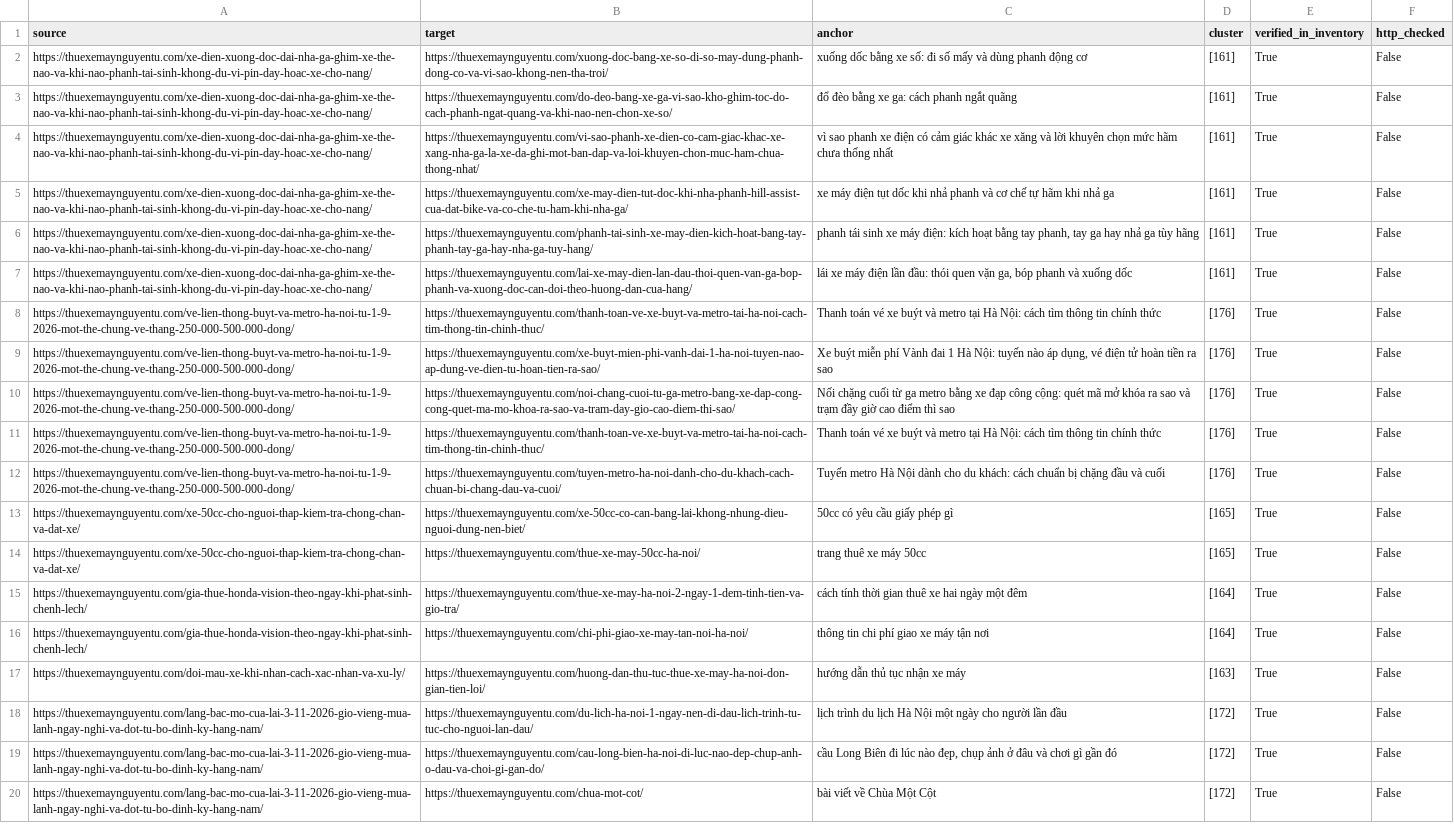
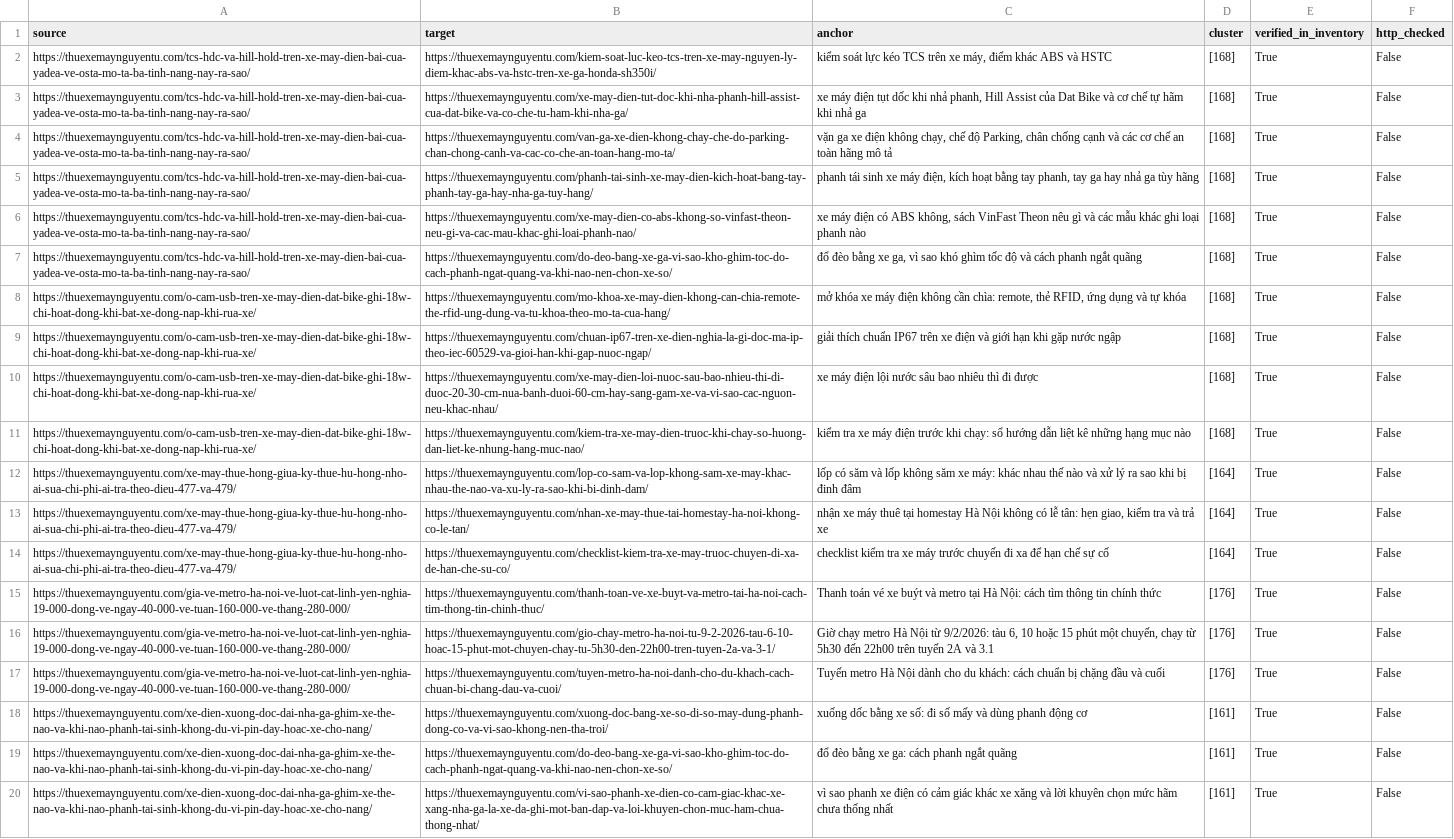
Before and after one commit to thuexemayhanoi/wp-writer, a CSV file: reports/internal-links.csv, drawn as a sheet; only a part is shown; the shorter side is filled out with more unchanged rows; the diff names each change by its address in the sheet, - before the commit and + after, or states it on an @@ line.

```diff
--- a/reports/internal-links.csv
+++ b/reports/internal-links.csv
+row 2: https://thuexemaynguyentu.com/tcs-hdc-va-hill-hold-tren-xe-may-dien-bai-cua-yadea-ve-osta-mo-ta-ba-tinh-nang-nay-ra-sao/ | https://thuexemaynguyentu.com/kiem-soat-luc-keo-tcs-tren-xe-may-nguyen-ly-diem-khac-abs-va-hstc-tren-xe-ga-honda-sh350i/ | kiểm soát lực kéo TCS trên xe máy, điểm khác ABS và HSTC | [168] | True | False
+row 3: https://thuexemaynguyentu.com/tcs-hdc-va-hill-hold-tren-xe-may-dien-bai-cua-yadea-ve-osta-mo-ta-ba-tinh-nang-nay-ra-sao/ | https://thuexemaynguyentu.com/xe-may-dien-tut-doc-khi-nha-phanh-hill-assist-cua-dat-bike-va-co-che-tu-ham-khi-nha-ga/ | xe máy điện tụt dốc khi nhả phanh, Hill Assist của Dat Bike và cơ chế tự hãm khi nhả ga | [168] | True | False
+row 4: https://thuexemaynguyentu.com/tcs-hdc-va-hill-hold-tren-xe-may-dien-bai-cua-yadea-ve-osta-mo-ta-ba-tinh-nang-nay-ra-sao/ | https://thuexemaynguyentu.com/van-ga-xe-dien-khong-chay-che-do-parking-chan-chong-canh-va-cac-co-che-an-toan-hang-mo-ta/ | vặn ga xe điện không chạy, chế độ Parking, chân chống cạnh và các cơ chế an toàn hãng mô tả | [168] | True | False
+row 5: https://thuexemaynguyentu.com/tcs-hdc-va-hill-hold-tren-xe-may-dien-bai-cua-yadea-ve-osta-mo-ta-ba-tinh-nang-nay-ra-sao/ | https://thuexemaynguyentu.com/phanh-tai-sinh-xe-may-dien-kich-hoat-bang-tay-phanh-tay-ga-hay-nha-ga-tuy-hang/ | phanh tái sinh xe máy điện, kích hoạt bằng tay phanh, tay ga hay nhả ga tùy hãng | [168] | True | False
+row 6: https://thuexemaynguyentu.com/tcs-hdc-va-hill-hold-tren-xe-may-dien-bai-cua-yadea-ve-osta-mo-ta-ba-tinh-nang-nay-ra-sao/ | https://thuexemaynguyentu.com/xe-may-dien-co-abs-khong-so-vinfast-theon-neu-gi-va-cac-mau-khac-ghi-loai-phanh-nao/ | xe máy điện có ABS không, sách VinFast Theon nêu gì và các mẫu khác ghi loại phanh nào | [168] | True | False
+row 7: https://thuexemaynguyentu.com/tcs-hdc-va-hill-hold-tren-xe-may-dien-bai-cua-yadea-ve-osta-mo-ta-ba-tinh-nang-nay-ra-sao/ | https://thuexemaynguyentu.com/do-deo-bang-xe-ga-vi-sao-kho-ghim-toc-do-cach-phanh-ngat-quang-va-khi-nao-nen-chon-xe-so/ | đổ đèo bằng xe ga, vì sao khó ghìm tốc độ và cách phanh ngắt quãng | [168] | True | False
+row 8: https://thuexemaynguyentu.com/o-cam-usb-tren-xe-may-dien-dat-bike-ghi-18w-chi-hoat-dong-khi-bat-xe-dong-nap-khi-rua-xe/ | https://thuexemaynguyentu.com/mo-khoa-xe-may-dien-khong-can-chia-remote-the-rfid-ung-dung-va-tu-khoa-theo-mo-ta-cua-hang/ | mở khóa xe máy điện không cần chìa: remote, thẻ RFID, ứng dụng và tự khóa | [168] | True | False
+row 9: https://thuexemaynguyentu.com/o-cam-usb-tren-xe-may-dien-dat-bike-ghi-18w-chi-hoat-dong-khi-bat-xe-dong-nap-khi-rua-xe/ | https://thuexemaynguyentu.com/chuan-ip67-tren-xe-dien-nghia-la-gi-doc-ma-ip-theo-iec-60529-va-gioi-han-khi-gap-nuoc-ngap/ | giải thích chuẩn IP67 trên xe điện và giới hạn khi gặp nước ngập | [168] | True | False
+row 10: https://thuexemaynguyentu.com/o-cam-usb-tren-xe-may-dien-dat-bike-ghi-18w-chi-hoat-dong-khi-bat-xe-dong-nap-khi-rua-xe/ | https://thuexemaynguyentu.com/xe-may-dien-loi-nuoc-sau-bao-nhieu-thi-di-duoc-20-30-cm-nua-banh-duoi-60-cm-hay-sang-gam-xe-va-vi-sao-cac-nguon-neu-khac-nhau/ | xe máy điện lội nước sâu bao nhiêu thì đi được | [168] | True | False
+row 11: https://thuexemaynguyentu.com/o-cam-usb-tren-xe-may-dien-dat-bike-ghi-18w-chi-hoat-dong-khi-bat-xe-dong-nap-khi-rua-xe/ | https://thuexemaynguyentu.com/kiem-tra-xe-may-dien-truoc-khi-chay-so-huong-dan-liet-ke-nhung-hang-muc-nao/ | kiểm tra xe máy điện trước khi chạy: sổ hướng dẫn liệt kê những hạng mục nào | [168] | True | False
+row 12: https://thuexemaynguyentu.com/xe-may-thue-hong-giua-ky-thue-hu-hong-nho-ai-sua-chi-phi-ai-tra-theo-dieu-477-va-479/ | https://thuexemaynguyentu.com/lop-co-sam-va-lop-khong-sam-xe-may-khac-nhau-the-nao-va-xu-ly-ra-sao-khi-bi-dinh-dam/ | lốp có săm và lốp không săm xe máy: khác nhau thế nào và xử lý ra sao khi bị đinh đâm | [164] | True | False
+row 13: https://thuexemaynguyentu.com/xe-may-thue-hong-giua-ky-thue-hu-hong-nho-ai-sua-chi-phi-ai-tra-theo-dieu-477-va-479/ | https://thuexemaynguyentu.com/nhan-xe-may-thue-tai-homestay-ha-noi-khong-co-le-tan/ | nhận xe máy thuê tại homestay Hà Nội không có lễ tân: hẹn giao, kiểm tra và trả xe | [164] | True | False
+row 14: https://thuexemaynguyentu.com/xe-may-thue-hong-giua-ky-thue-hu-hong-nho-ai-sua-chi-phi-ai-tra-theo-dieu-477-va-479/ | https://thuexemaynguyentu.com/checklist-kiem-tra-xe-may-truoc-chuyen-di-xa-de-han-che-su-co/ | checklist kiểm tra xe máy trước chuyến đi xa để hạn chế sự cố | [164] | True | False
+row 15: https://thuexemaynguyentu.com/gia-ve-metro-ha-noi-ve-luot-cat-linh-yen-nghia-19-000-dong-ve-ngay-40-000-ve-tuan-160-000-ve-thang-280-000/ | https://thuexemaynguyentu.com/thanh-toan-ve-xe-buyt-va-metro-tai-ha-noi-cach-tim-thong-tin-chinh-thuc/ | Thanh toán vé xe buýt và metro tại Hà Nội: cách tìm thông tin chính thức | [176] | True | False
+row 16: https://thuexemaynguyentu.com/gia-ve-metro-ha-noi-ve-luot-cat-linh-yen-nghia-19-000-dong-ve-ngay-40-000-ve-tuan-160-000-ve-thang-280-000/ | https://thuexemaynguyentu.com/gio-chay-metro-ha-noi-tu-9-2-2026-tau-6-10-hoac-15-phut-mot-chuyen-chay-tu-5h30-den-22h00-tren-tuyen-2a-va-3-1/ | Giờ chạy metro Hà Nội từ 9/2/2026: tàu 6, 10 hoặc 15 phút một chuyến, chạy từ 5h30 đến 22h00 trên tuyến 2A và 3.1 | [176] | True | False
+row 17: https://thuexemaynguyentu.com/gia-ve-metro-ha-noi-ve-luot-cat-linh-yen-nghia-19-000-dong-ve-ngay-40-000-ve-tuan-160-000-ve-thang-280-000/ | https://thuexemaynguyentu.com/tuyen-metro-ha-noi-danh-cho-du-khach-cach-chuan-bi-chang-dau-va-cuoi/ | Tuyến metro Hà Nội dành cho du khách: cách chuẩn bị chặng đầu và cuối | [176] | True | False
```
Also changed, not shown: reports/existing-url-inventory.csv, 21 other files.
